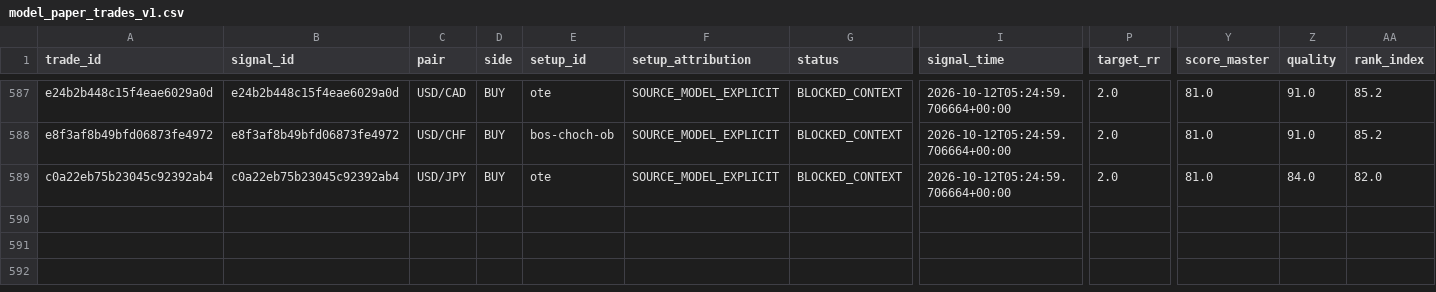
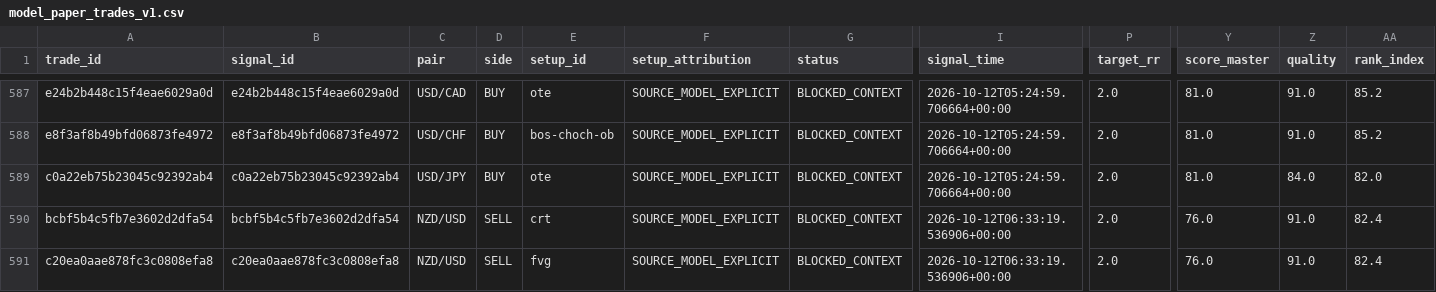
Before and after one commit to aparecidomikael97-ship-it/usd-macro-pro-v4, a CSV file: dados/model_paper_trades_v1.csv, drawn as a sheet; only a part is shown, gaps mark what is left out; rows hold the shown columns only; the diff names each change by its address in the sheet, - before the commit and + after, or states it on an @@ line.

```diff
--- a/dados/model_paper_trades_v1.csv
+++ b/dados/model_paper_trades_v1.csv
+row 590: bcbf5b4c5fb7e3602d2dfa54 | bcbf5b4c5fb7e3602d2dfa54 | NZD/USD | SELL | crt | SOURCE_MODEL_EXPLICIT | BLOCKED_CONTEXT | 2026-10-12T06:33:19.536906+00:00 | 2.0 | 76.0 | 91.0 | 82.4
+row 591: c20ea0aae878fc3c0808efa8 | c20ea0aae878fc3c0808efa8 | NZD/USD | SELL | fvg | SOURCE_MODEL_EXPLICIT | BLOCKED_CONTEXT | 2026-10-12T06:33:19.536906+00:00 | 2.0 | 76.0 | 91.0 | 82.4
```
